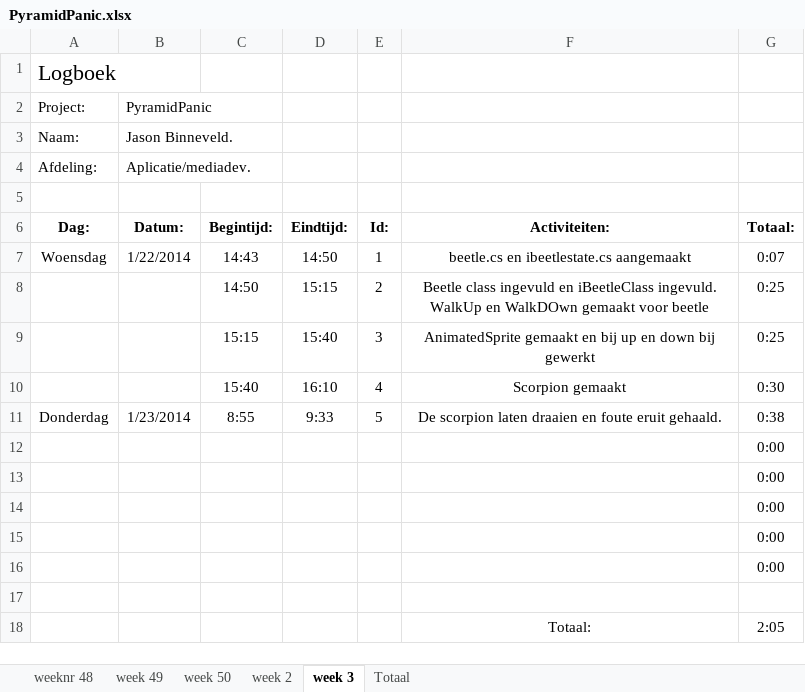
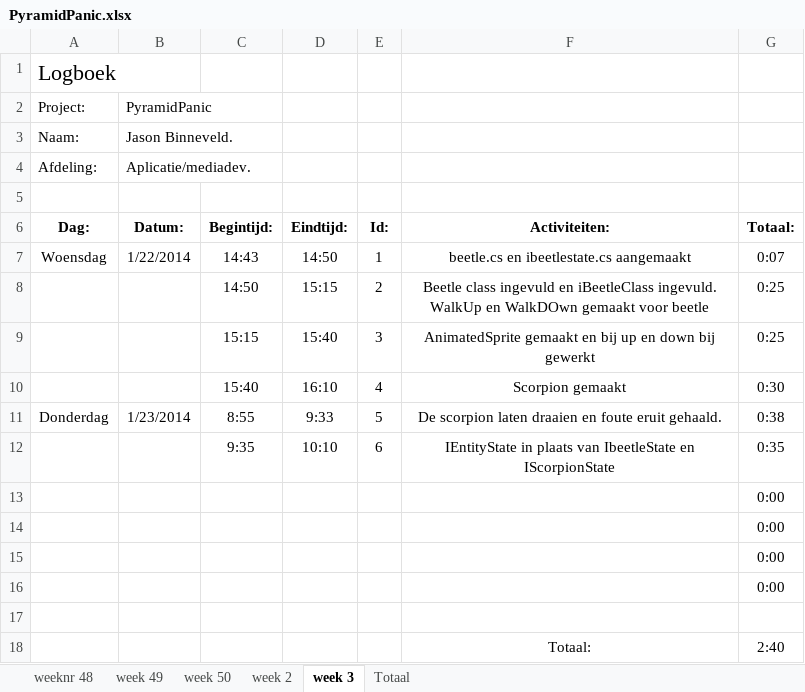
Before and after one commit to Donzo0/piramidpanic, an Excel workbook: PyramidPanic.xlsx, sheet week 3, drawn as a sheet; values as stored, in another font and other column widths than the file's, no borders; removed rows and columns are numbered as before the commit, all else as after; the diff names each change by its address in the sheet, - before the commit and + after, or states it on an @@ line.

Commit message:
IEntityState aangemaakt

```diff
--- a/PyramidPanic.xlsx (sheet week 3)
+++ b/PyramidPanic.xlsx (sheet week 3)
-row 12:  |  |  |  |  |  | 0:00
+row 12:  |  | 9:35 | 10:10 | 6 | IEntityState in plaats van IbeetleState en IScorpionState | 0:35
-G18 (Totaal:): 2:05
+G18 (Totaal:): 2:40
```
Also changed, not shown: sheet Totaal, 13 other files.
